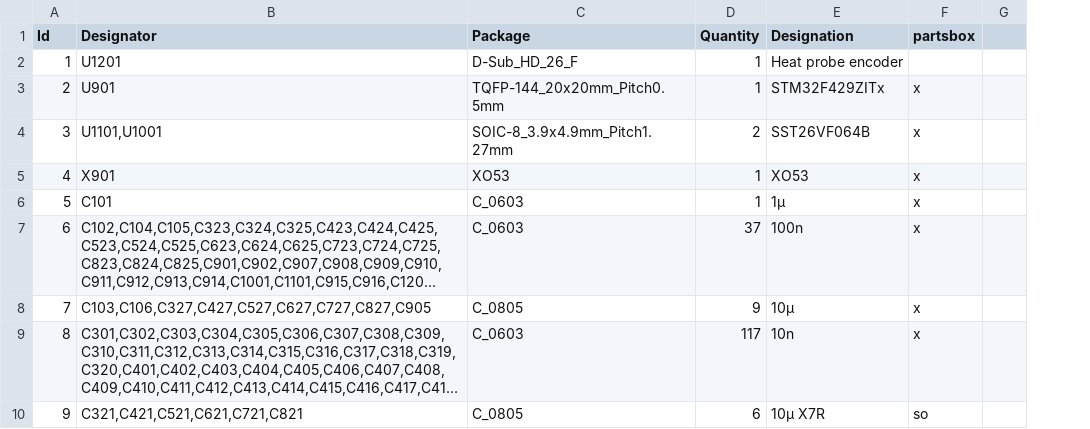
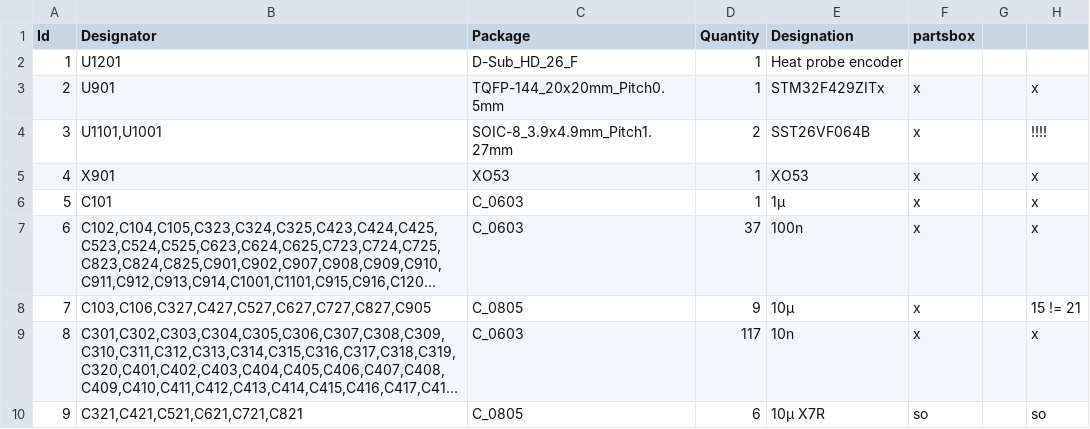
Before and after one commit to rx-viper/elektronik-und-software, a CSV file: boards/mainboard/mainboard.csv, drawn as a sheet; only a part is shown; long unchanged cells end in …; the diff names each change by its address in the sheet, - before the commit and + after, or states it on an @@ line.

Commit message:
[mainboard][pi-board] update bom files with comments

```diff
--- a/boards/mainboard/mainboard.csv
+++ b/boards/mainboard/mainboard.csv
+column H, rows 3-10: x | !!!! | x | x | x | 15 != 21 | x | so
```
Also changed, not shown: boards/pi-board/pi-board.csv.
